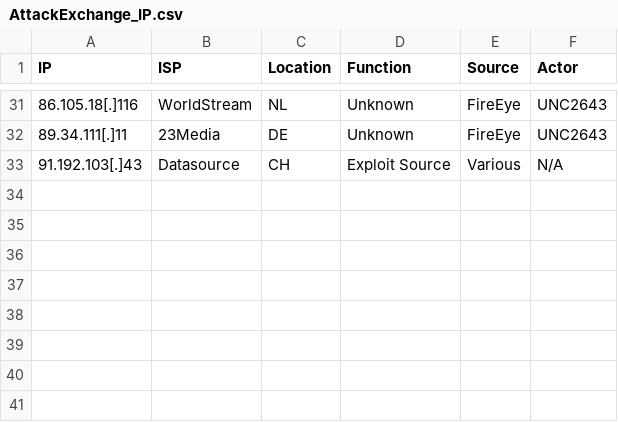
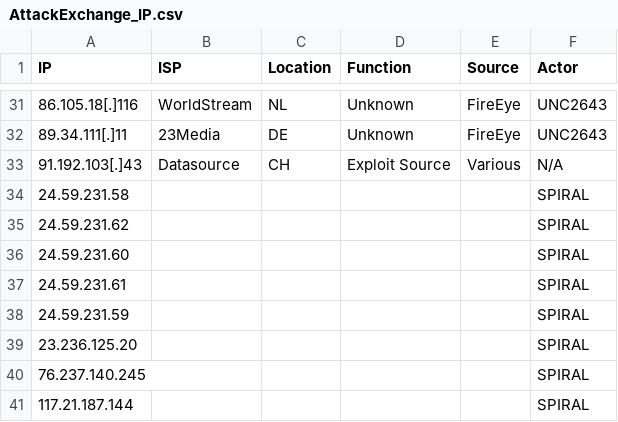
Before and after one commit to blackorbird/VPS_IP_IOC, a CSV file: AttackExchange_IP.csv, drawn as a sheet; only a part is shown, gaps mark what is left out; the diff names each change by its address in the sheet, - before the commit and + after, or states it on an @@ line.

Commit message:
Update AttackExchange_IP.csv

```diff
--- a/AttackExchange_IP.csv
+++ b/AttackExchange_IP.csv
+row 34: 24.59.231.58 |  |  |  |  | SPIRAL
+row 35: 24.59.231.62 |  |  |  |  | SPIRAL
+row 36: 24.59.231.60 |  |  |  |  | SPIRAL
+row 37: 24.59.231.61 |  |  |  |  | SPIRAL
+row 38: 24.59.231.59 |  |  |  |  | SPIRAL
+row 39: 23.236.125.20 |  |  |  |  | SPIRAL
+row 40: 76.237.140.245 |  |  |  |  | SPIRAL
+row 41: 117.21.187.144 |  |  |  |  | SPIRAL
```
